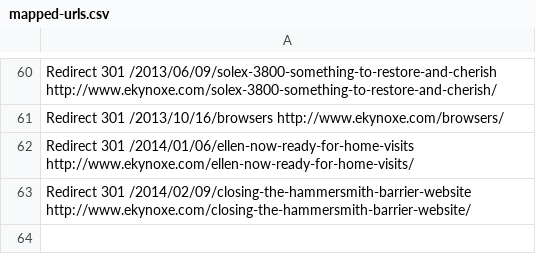
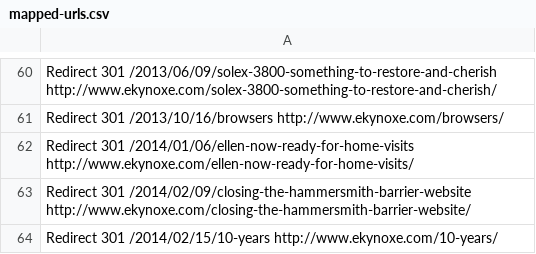
Before and after one commit to ekynoxe/ekynoxe.github.io, a CSV file: mapped-urls.csv, drawn as a sheet; only a part is shown, gaps mark what is left out.

Commit message:
Adding "10 years!" post

```diff
--- a/mapped-urls.csv
+++ b/mapped-urls.csv
@@ -63 +63,2 @@ Redirect 301 /2014/01/06/ellen-now-ready-for-home-visits http://www.ekynoxe.com/
 Redirect 301 /2014/02/09/closing-the-hammersmith-barrier-website http://www.ekynoxe.com/closing-the-hammersmith-barrier-website/
+Redirect 301 /2014/02/15/10-years http://www.ekynoxe.com/10-years/
```
Also changed, not shown: 56 other files.
